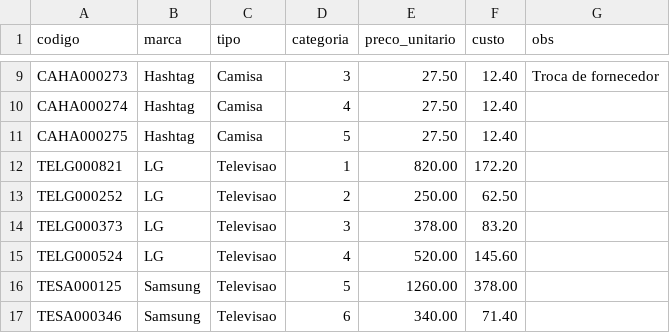
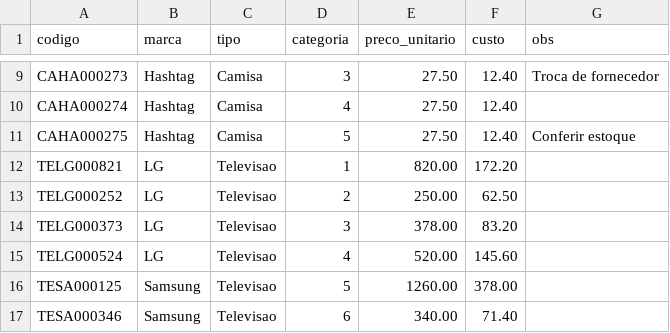
Before and after one commit to herculesnatan/Power-Up---Python, a CSV file: Power Up/produtos.csv, drawn as a sheet; only a part is shown, gaps mark what is left out.

Commit message:
Aula 01 - Power Up

```diff
--- a/Power Up/produtos.csv
+++ b/Power Up/produtos.csv
@@ -10,3 +10,3 @@ CAHA000273,Hashtag,Camisa,3,27.50,12.40,Troca de fornecedor
 CAHA000274,Hashtag,Camisa,4,27.50,12.40,
-CAHA000275,Hashtag,Camisa,5,27.50,12.40,
+CAHA000275,Hashtag,Camisa,5,27.50,12.40,Conferir estoque
 TELG000821,LG,Televisao,1,820.00,172.20,
```
Also changed, not shown: 3 other files.
